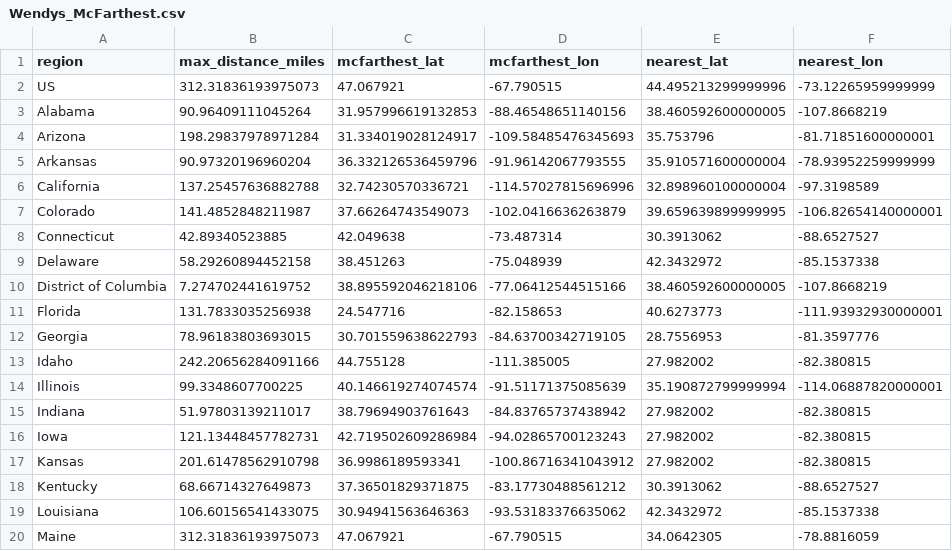
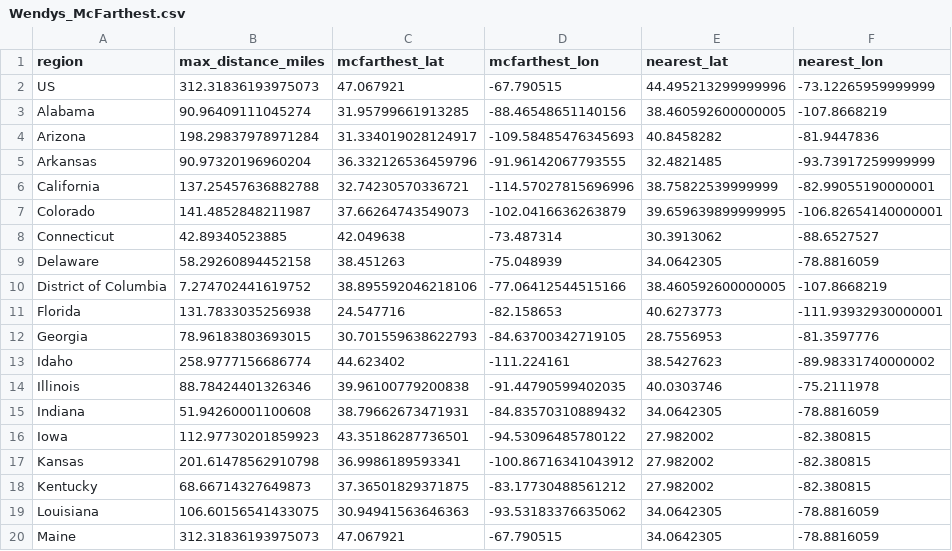
Before and after one commit to pkepley/blog-notebooks, a CSV file: 20201016_McFarthestPoints/output/Wendys_McFarthest.csv, drawn as a sheet; only a part is shown; the diff covers the shown part only.

```diff
--- a/20201016_McFarthestPoints/output/Wendys_McFarthest.csv
+++ b/20201016_McFarthestPoints/output/Wendys_McFarthest.csv
@@ -2,9 +2,9 @@ region,max_distance_miles,mcfarthest_lat,mcfarthest_lon,nearest_lat,nearest_lon
 US,312.31836193975073,47.067921,-67.790515,44.495213299999996,-73.12265959999999
-Alabama,90.96409111045264,31.957996619132853,-88.46548651140156,38.460592600000005,-107.8668219
-Arizona,198.29837978971284,31.334019028124917,-109.58485476345693,35.753796,-81.71851600000001
-Arkansas,90.97320196960204,36.332126536459796,-91.96142067793555,35.910571600000004,-78.93952259999999
-California,137.25457636882788,32.74230570336721,-114.57027815696996,32.898960100000004,-97.3198589
+Alabama,90.96409111045274,31.95799661913285,-88.46548651140156,38.460592600000005,-107.8668219
+Arizona,198.29837978971284,31.334019028124917,-109.58485476345693,40.8458282,-81.9447836
+Arkansas,90.97320196960204,36.332126536459796,-91.96142067793555,32.4821485,-93.73917259999999
+California,137.25457636882788,32.74230570336721,-114.57027815696996,38.75822539999999,-82.99055190000001
 Colorado,141.4852848211987,37.66264743549073,-102.0416636263879,39.659639899999995,-106.82654140000001
 Connecticut,42.89340523885,42.049638,-73.487314,30.3913062,-88.6527527
-Delaware,58.29260894452158,38.451263,-75.048939,42.3432972,-85.1537338
+Delaware,58.29260894452158,38.451263,-75.048939,34.0642305,-78.8816059
 District of Columbia,7.274702441619752,38.895592046218106,-77.06412544515166,38.460592600000005,-107.8668219
@@ -12,9 +12,9 @@ Florida,131.7833035256938,24.547716,-82.158653,40.6273773,-111.93932930000001
 Georgia,78.96183803693015,30.701559638622793,-84.63700342719105,28.7556953,-81.3597776
-Idaho,242.20656284091166,44.755128,-111.385005,27.982002,-82.380815
-Illinois,99.3348607700225,40.146619274074574,-91.51171375085639,35.190872799999994,-114.06887820000001
-Indiana,51.97803139211017,38.79694903761643,-84.83765737438942,27.982002,-82.380815
-Iowa,121.13448457782731,42.719502609286984,-94.02865700123243,27.982002,-82.380815
+Idaho,258.9777156686774,44.623402,-111.224161,38.5427623,-89.98331740000002
+Illinois,88.78424401326346,39.96100779200838,-91.44790599402035,40.0303746,-75.2111978
+Indiana,51.94260001100608,38.79662673471931,-84.83570310889432,34.0642305,-78.8816059
+Iowa,112.97730201859923,43.35186287736501,-94.53096485780122,27.982002,-82.380815
 Kansas,201.61478562910798,36.9986189593341,-100.86716341043912,27.982002,-82.380815
-Kentucky,68.66714327649873,37.36501829371875,-83.17730488561212,30.3913062,-88.6527527
-Louisiana,106.60156541433075,30.94941563646363,-93.53183376635062,42.3432972,-85.1537338
+Kentucky,68.66714327649873,37.36501829371875,-83.17730488561212,27.982002,-82.380815
+Louisiana,106.60156541433075,30.94941563646363,-93.53183376635062,34.0642305,-78.8816059
 Maine,312.31836193975073,47.067921,-67.790515,34.0642305,-78.8816059
```
Also changed, not shown: 70 edited cells elsewhere in this file, 20201016_McFarthestPoints/output/BurgerKing_McFarthest.csv, 20201016_McFarthestPoints/output/McDonalds_McFarthest.csv, 11 other files.
